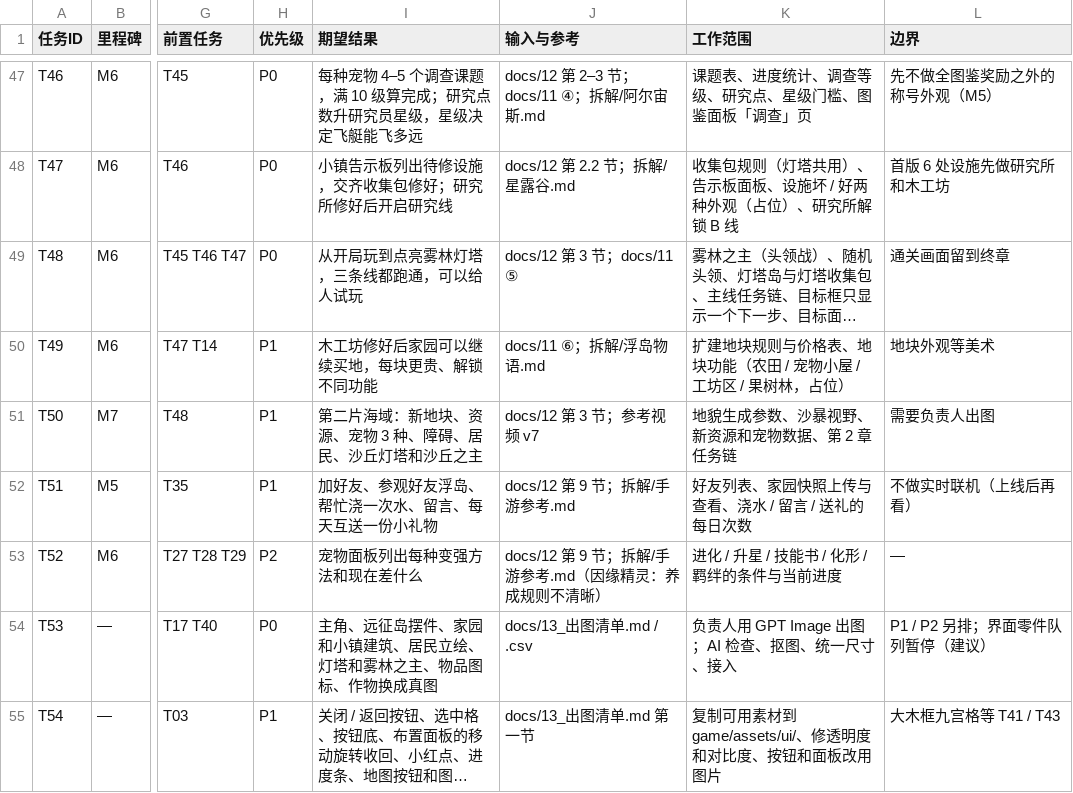
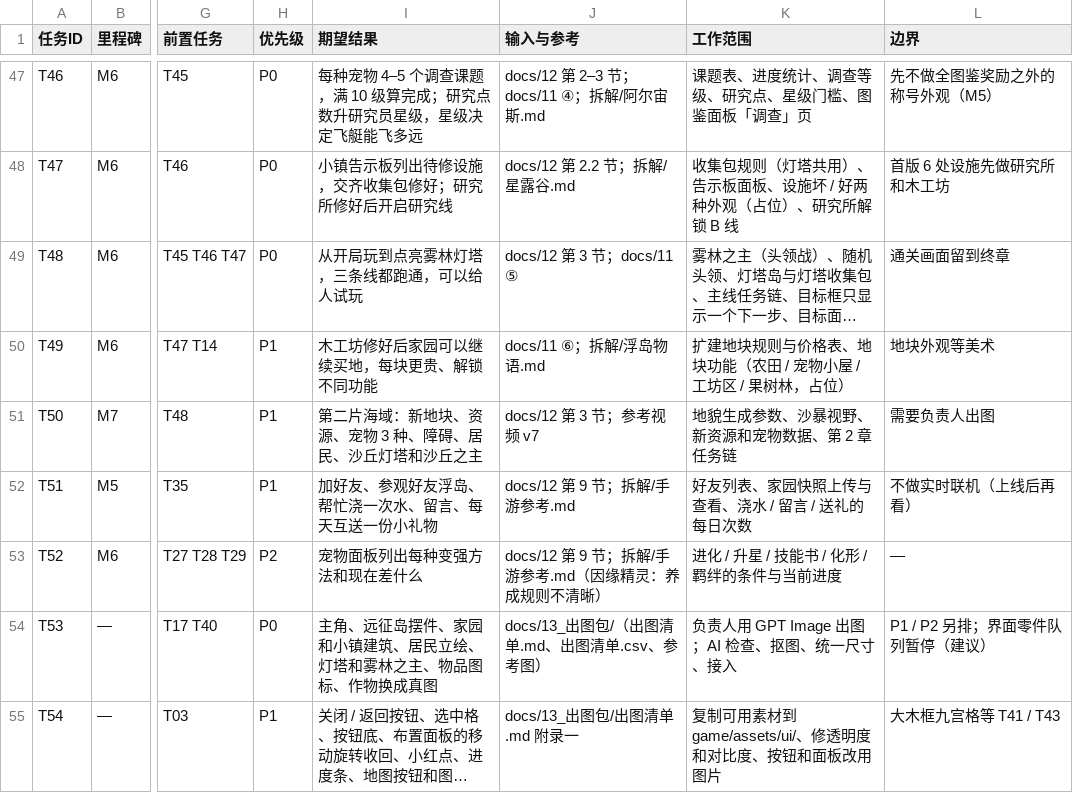
Before and after one commit to Tugoukezhang/lingmu-survival, a CSV file: docs/04_研发待办.csv, drawn as a sheet; only a part is shown, gaps mark what is left out; long unchanged cells end in …; the diff names each change by its address in the sheet, - before the commit and + after, or states it on an @@ line.

```diff
--- a/docs/04_研发待办.csv
+++ b/docs/04_研发待办.csv
-J54 (输入与参考): docs/13_出图清单.md / .csv
+J54 (输入与参考): docs/13_出图包/（出图清单.md、出图清单.csv、参考图）
-J55 (输入与参考): docs/13_出图清单.md 第一节
+J55 (输入与参考): docs/13_出图包/出图清单.md 附录一
```
Also changed, not shown: 20 other files.
